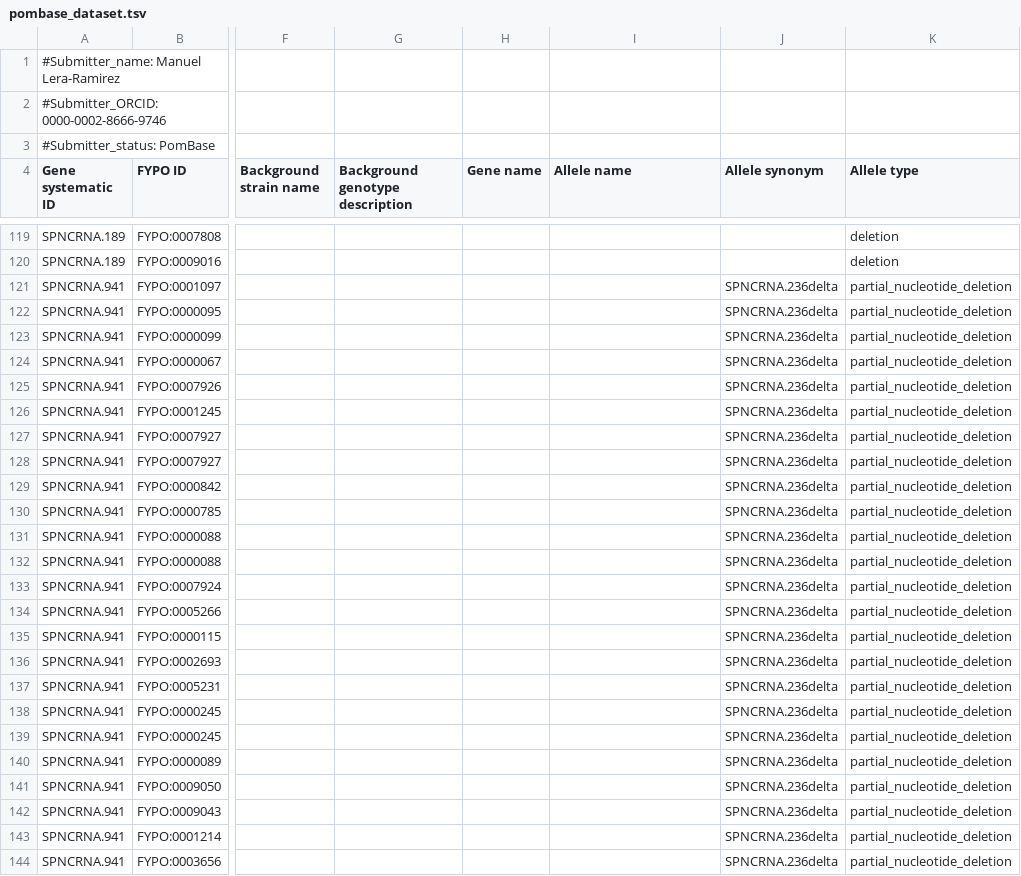
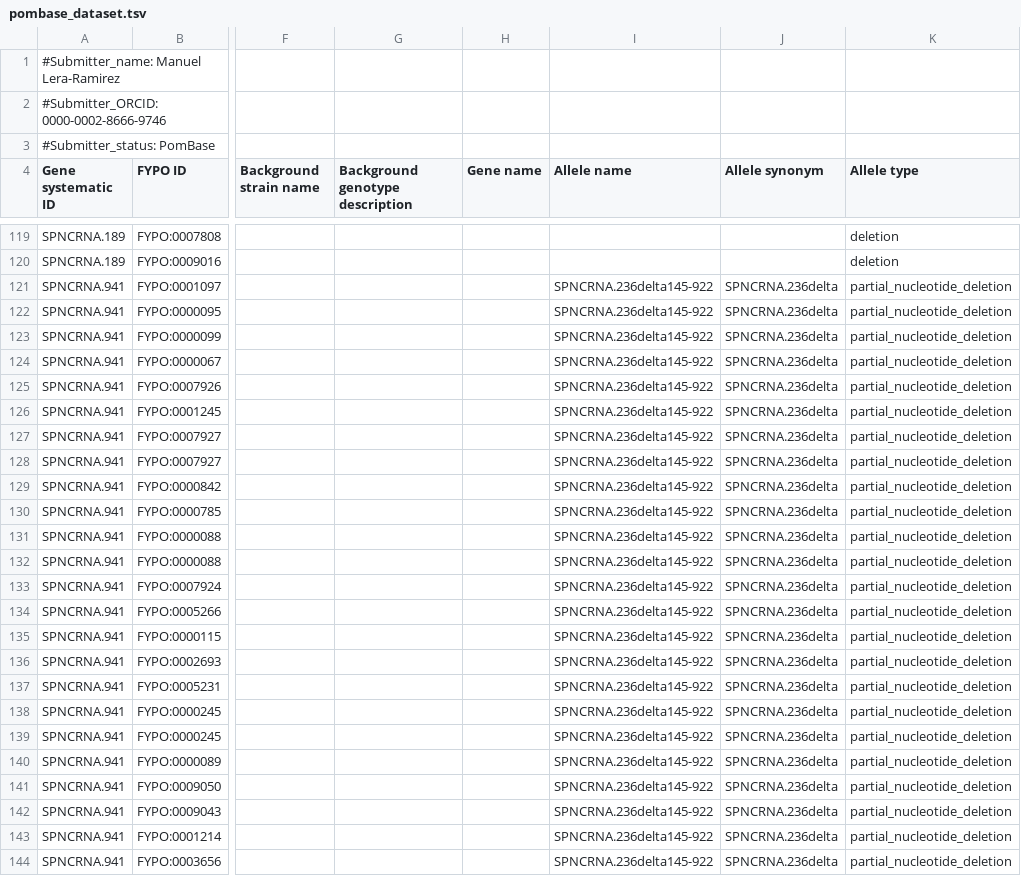
Before and after one commit to manulera/phenomics_paper_HTP, a TSV file: results/pombase_dataset.tsv, drawn as a sheet; only a part is shown, gaps mark what is left out; the diff covers the shown part only; the diff names each change by its address in the sheet, - before the commit and + after, or states it on an @@ line.

Commit message:
fix unnamed partial deletion alleles https://github.com/pombase/curation/issues/3490

```diff
--- a/results/pombase_dataset.tsv
+++ b/results/pombase_dataset.tsv
-I121:I144 (Allele name): (empty)
+I121:I144 (Allele name): SPNCRNA.236delta145-922
```
Also changed, not shown: 27 edited cells elsewhere in this file, results/fixes_alleles.tsv, 3 other files.
